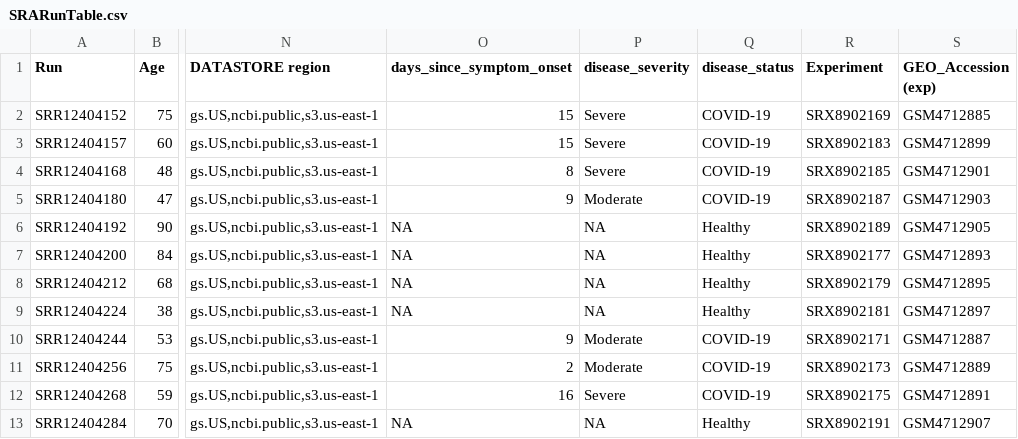
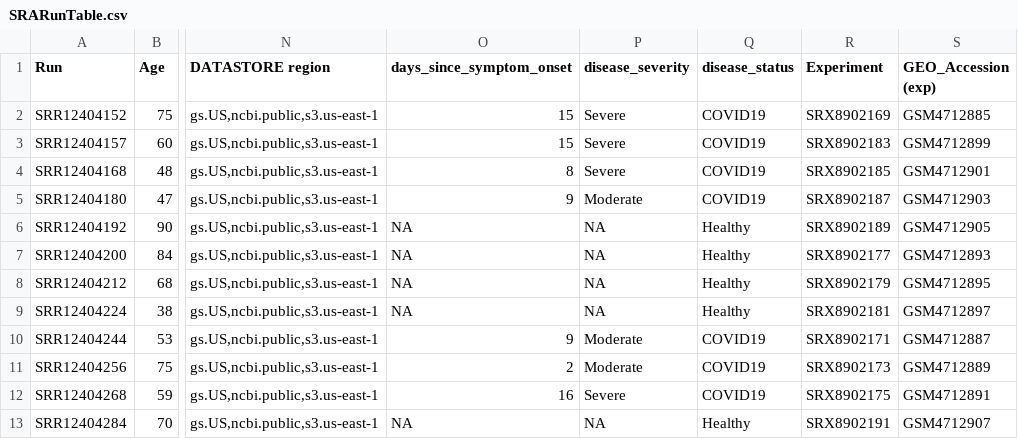
Before and after one commit to gkluber/CS378-Bio-MP1, a CSV file: SRARunTable.csv, drawn as a sheet; only a part is shown, gaps mark what is left out; the diff names each change by its address in the sheet, - before the commit and + after, or states it on an @@ line.

Commit message:
Now finds the differential expression between healthy controls and severe COVID-19 group. Had to change COVID-19 to COVID19 because R is dumb and doesn't like minus signs

```diff
--- a/SRARunTable.csv
+++ b/SRARunTable.csv
-Q2:Q5 (disease_status): COVID-19
+Q2:Q5 (disease_status): COVID19
-Q10:Q12 (disease_status): COVID-19
+Q10:Q12 (disease_status): COVID19
```
Also changed, not shown: 1 other file.
